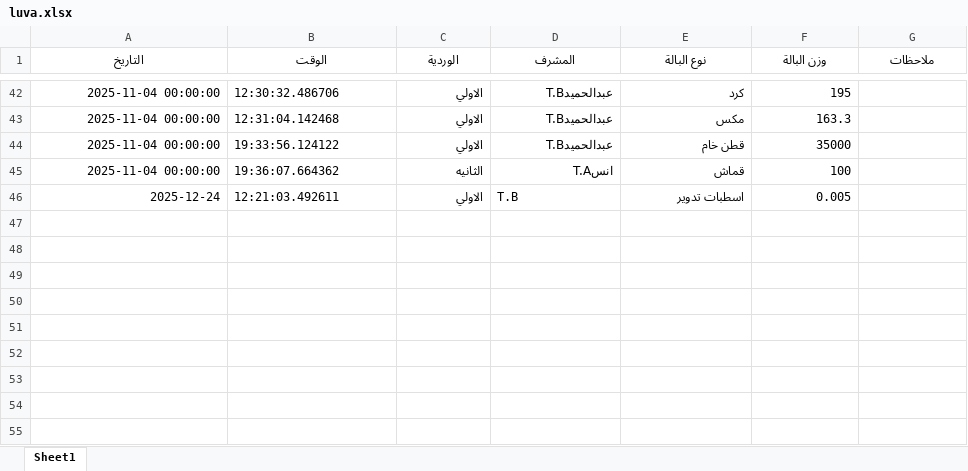
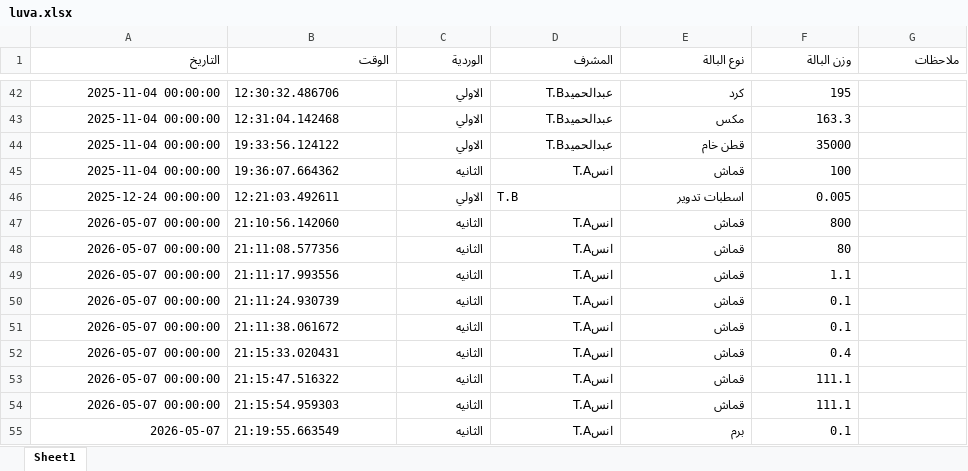
Before and after one commit to mahmedabdallh123/luva, an Excel workbook: luva.xlsx, sheet Sheet1, drawn as a sheet; only a part is shown, gaps mark what is left out; values as stored, in another font and other column widths than the file's, no borders; the diff names each change by its address in the sheet, - before the commit and + after, or states it on an @@ line.

Commit message:
إضافة بالة برم بواسطة انسT.A

```diff
--- a/luva.xlsx (sheet Sheet1)
+++ b/luva.xlsx (sheet Sheet1)
@@ A1:G1 bold: on → off, alignment: center → right @@
-A46 (التاريخ): 2025-12-24
+A46 (التاريخ): 2025-12-24 00:00:00
+row 47: 2026-05-07 00:00:00 | 21:10:56.142060 | الثانيه | انسT.A | قماش | 800
+row 48: 2026-05-07 00:00:00 | 21:11:08.577356 | الثانيه | انسT.A | قماش | 80
+row 49: 2026-05-07 00:00:00 | 21:11:17.993556 | الثانيه | انسT.A | قماش | 1.1
+row 50: 2026-05-07 00:00:00 | 21:11:24.930739 | الثانيه | انسT.A | قماش | 0.1
+row 51: 2026-05-07 00:00:00 | 21:11:38.061672 | الثانيه | انسT.A | قماش | 0.1
+row 52: 2026-05-07 00:00:00 | 21:15:33.020431 | الثانيه | انسT.A | قماش | 0.4
+row 53: 2026-05-07 00:00:00 | 21:15:47.516322 | الثانيه | انسT.A | قماش | 111.1
+row 54: 2026-05-07 00:00:00 | 21:15:54.959303 | الثانيه | انسT.A | قماش | 111.1
+row 55: 2026-05-07 | 21:19:55.663549 | الثانيه | انسT.A | برم | 0.1
```
